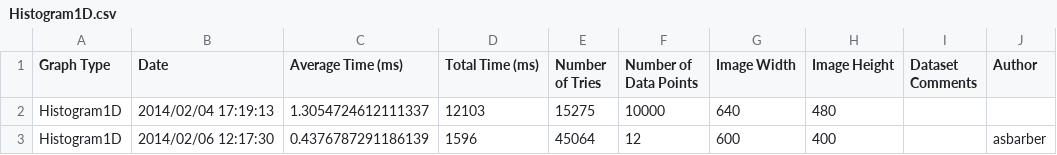
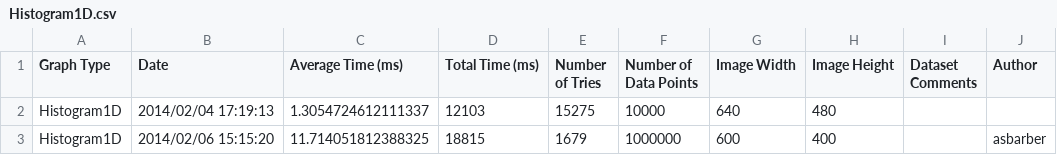
Before and after one commit to diirt/diirt, a CSV file: graphene/ProfileResults/Histogram1D.csv, drawn as a sheet; only a part is shown; the diff names each change by its address in the sheet, - before the commit and + after, or states it on an @@ line.

```diff
--- a/graphene/ProfileResults/Histogram1D.csv
+++ b/graphene/ProfileResults/Histogram1D.csv
-B3 (Date): 2014/02/06 12:17:30
+B3 (Date): 2014/02/06 15:15:20
-C3 (Average Time (ms)): 0.4376787291186139
+C3 (Average Time (ms)): 11.714051812388325
-D3 (Total Time (ms)): 1596
+D3 (Total Time (ms)): 18815
-E3 (Number of Tries): 45064
+E3 (Number of Tries): 1679
-F3 (Number of Data Points): 12
+F3 (Number of Data Points): 1000000
```
Also changed, not shown: graphene/ProfileResults/LineGraph2D.csv, graphene/ProfileResults/ScatterGraph2D.csv, 1 other file.
